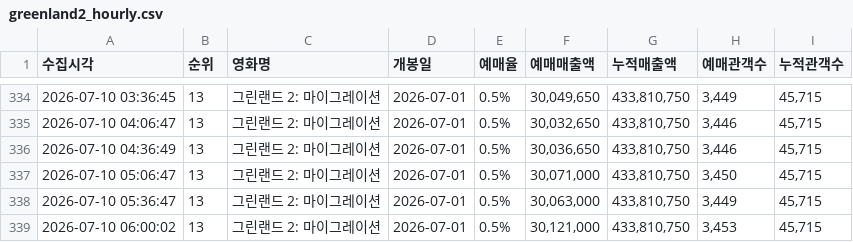
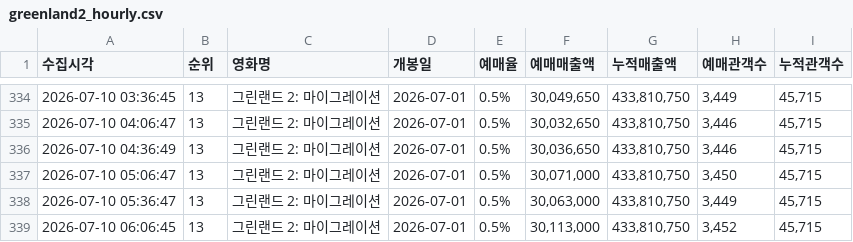
Before and after one commit to jaywhyyang/greenland2, a CSV file: greenland2_hourly.csv, drawn as a sheet; only a part is shown, gaps mark what is left out.

```diff
--- a/greenland2_hourly.csv
+++ b/greenland2_hourly.csv
@@ -338,2 +338,2 @@
 2026-07-10 05:36:47,13,그린랜드 2: 마이그레이션,2026-07-01,0.5%,"30,063,000","433,810,750","3,449","45,715"
-2026-07-10 06:00:02,13,그린랜드 2: 마이그레이션,2026-07-01,0.5%,"30,121,000","433,810,750","3,453","45,715"
+2026-07-10 06:06:45,13,그린랜드 2: 마이그레이션,2026-07-01,0.5%,"30,113,000","433,810,750","3,452","45,715"
```
Also changed, not shown: competitors_hourly.csv, 3 other files.
